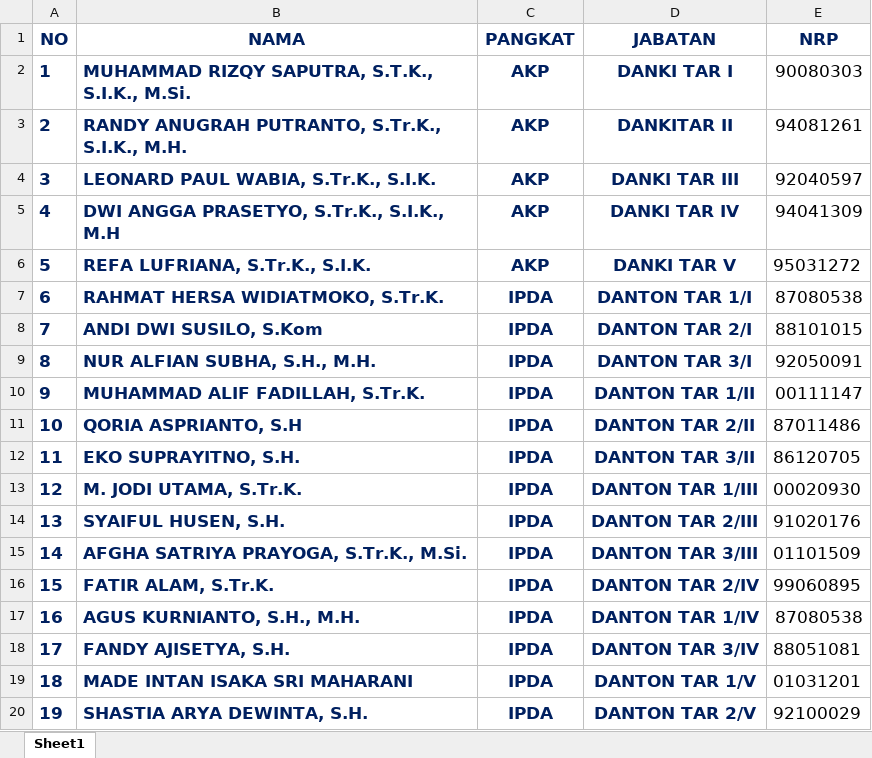
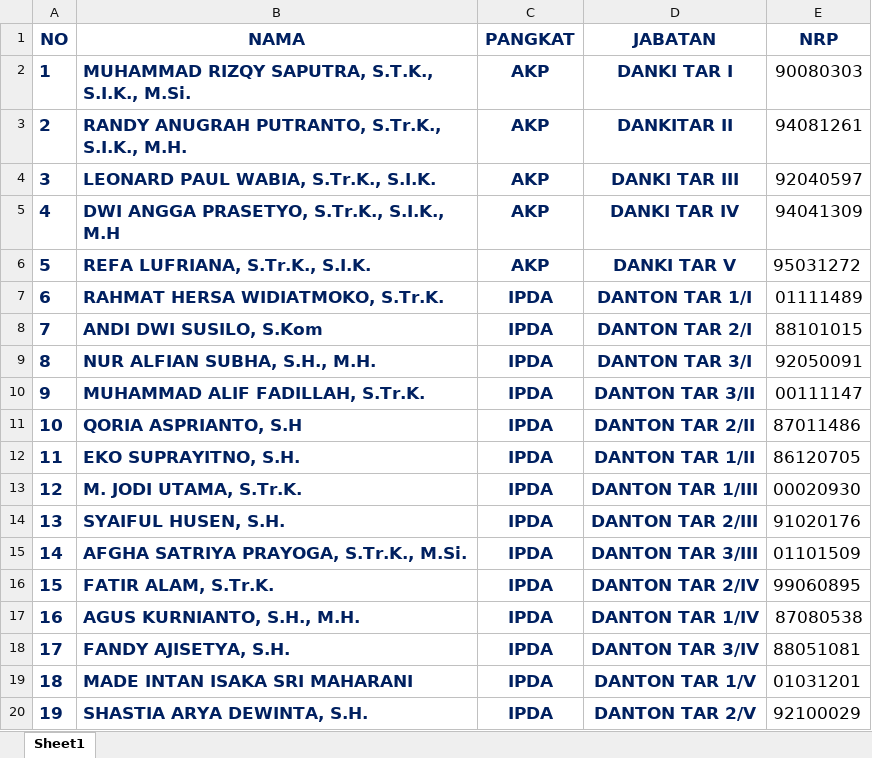
Before and after one commit to rivaldianggarapurwadi-gif/lhp-web-6, an Excel workbook: DATA_DANTON_DANKI.xlsx, sheet Sheet1, drawn as a sheet; values as stored, in another font and other column widths than the file's, no borders; charts and pictures not drawn; the diff names each change by its address in the sheet, - before the commit and + after, or states it on an @@ line.

Commit message:
Add files via upload

```diff
--- a/DATA_DANTON_DANKI.xlsx (sheet Sheet1)
+++ b/DATA_DANTON_DANKI.xlsx (sheet Sheet1)
-E7 (NRP): 87080538
+E7 (NRP): 01111489
-D10 (JABATAN): DANTON TAR 1/II
+D10 (JABATAN): DANTON TAR 3/II
-D12 (JABATAN): DANTON TAR 3/II
+D12 (JABATAN): DANTON TAR 1/II
```
Also changed, not shown: charts or pictures.
